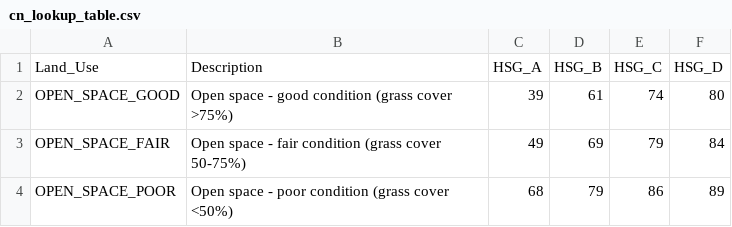
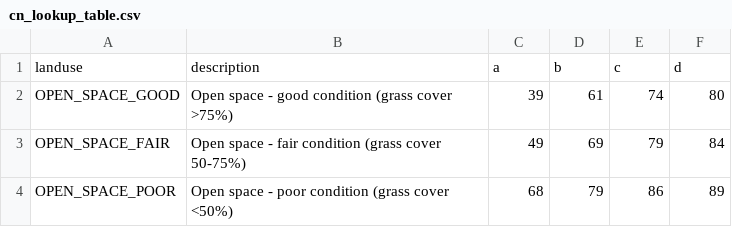
Before and after one commit to Joeywoody124/hydro-suite-standalone, a CSV file: example_data/cn_lookup_table.csv, drawn as a sheet; only a part is shown.

```diff
--- a/example_data/cn_lookup_table.csv
+++ b/example_data/cn_lookup_table.csv
@@ -1,2 +1,2 @@
-Land_Use,Description,HSG_A,HSG_B,HSG_C,HSG_D
+landuse,description,a,b,c,d
 OPEN_SPACE_GOOD,Open space - good condition (grass cover >75%),39,61,74,80
```
Also changed, not shown: example_data/c_lookup_table.csv, 6 other files.
